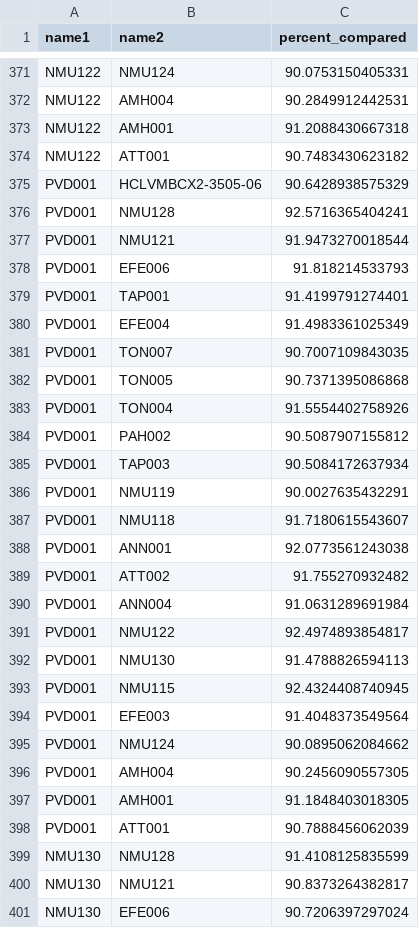
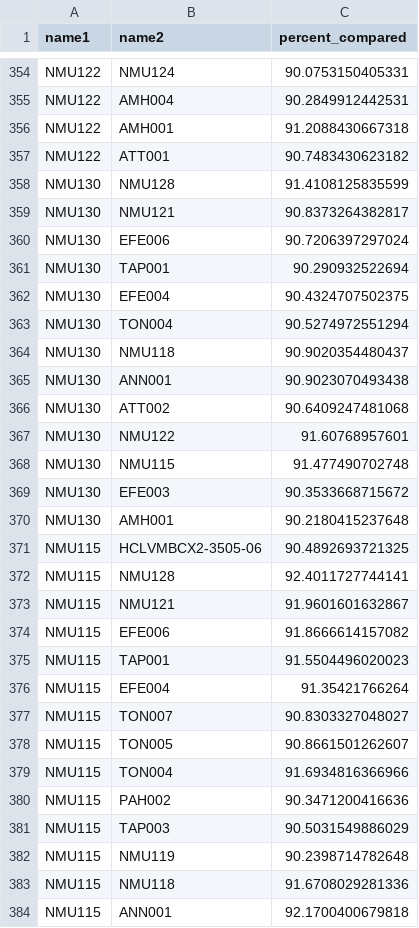
Before and after one commit to ivelsko/pacific_calculus, a TSV file: 05-Documentation.backup/inStrain_abot439_pct_compared_90.tsv, drawn as a sheet; only a part is shown, gaps mark what is left out; the shorter side is filled out with more unchanged rows; the diff covers the shown part only.

```diff
--- a/05-Documentation.backup/inStrain_abot439_pct_compared_90.tsv
+++ b/05-Documentation.backup/inStrain_abot439_pct_compared_90.tsv
@@ -374,26 +357,2 @@ NMU122	AMH001	91.2088430667318
 NMU122	ATT001	90.7483430623182
-PVD001	HCLVMBCX2-3505-06	90.6428938575329
-PVD001	NMU128	92.5716365404241
-PVD001	NMU121	91.9473270018544
-PVD001	EFE006	91.818214533793
-PVD001	TAP001	91.4199791274401
-PVD001	EFE004	91.4983361025349
-PVD001	TON007	90.7007109843035
-PVD001	TON005	90.7371395086868
-PVD001	TON004	91.5554402758926
-PVD001	PAH002	90.5087907155812
-PVD001	TAP003	90.5084172637934
-PVD001	NMU119	90.0027635432291
-PVD001	NMU118	91.7180615543607
-PVD001	ANN001	92.0773561243038
-PVD001	ATT002	91.755270932482
-PVD001	ANN004	91.0631289691984
-PVD001	NMU122	92.4974893854817
-PVD001	NMU130	91.4788826594113
-PVD001	NMU115	92.4324408740945
-PVD001	EFE003	91.4048373549564
-PVD001	NMU124	90.0895062084662
-PVD001	AMH004	90.2456090557305
-PVD001	AMH001	91.1848403018305
-PVD001	ATT001	90.7888456062039
 NMU130	NMU128	91.4108125835599
```
Also changed, not shown: 24 removed rows elsewhere in this file, 05-Documentation.backup/oceana_metadata.tsv, 05-Documentation.backup/oceana_metadata_merged.tsv, 30 other files.
